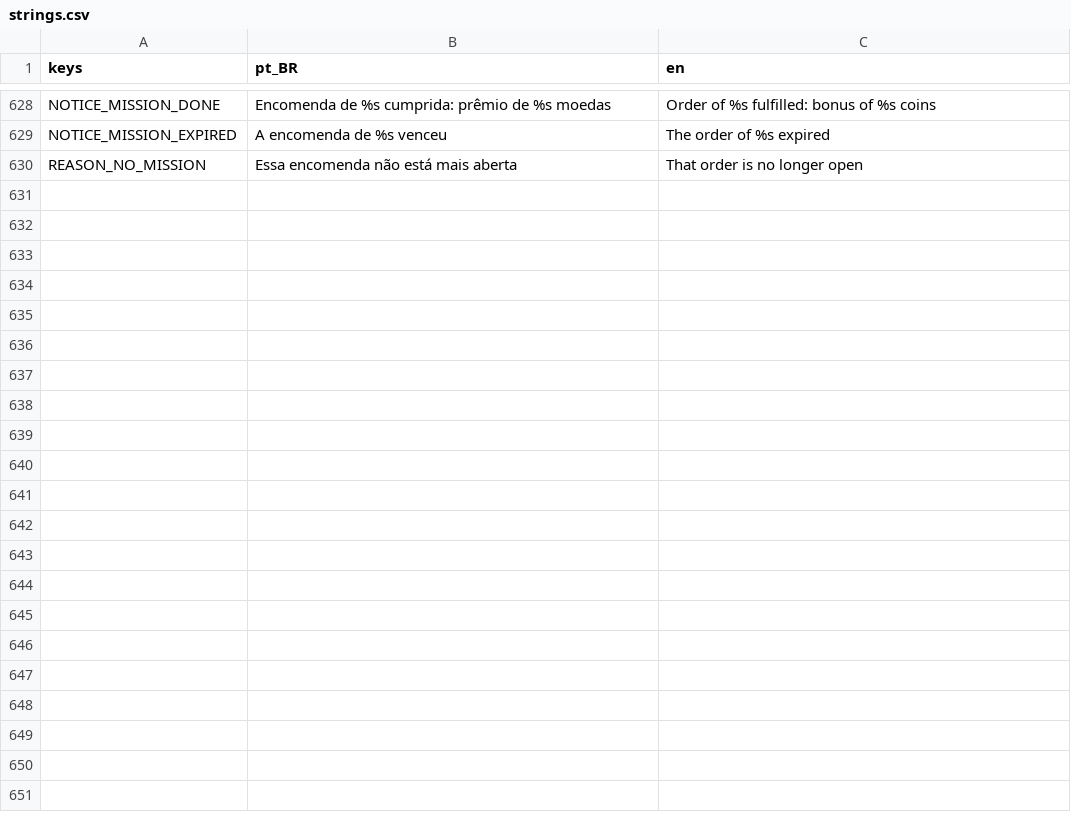
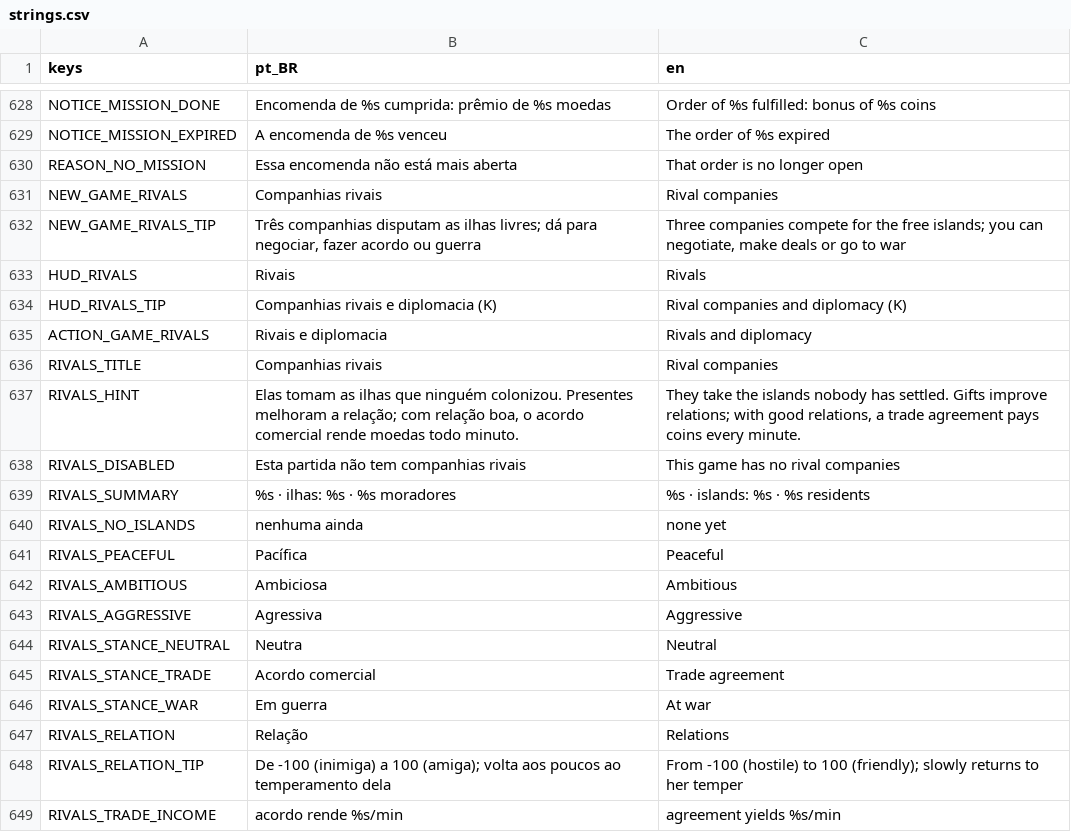
Before and after one commit to Davifemesquita/SOCIETY, a CSV file: ui/translations/strings.csv, drawn as a sheet; only a part is shown, gaps mark what is left out; the diff covers the shown part only.

```diff
--- a/ui/translations/strings.csv
+++ b/ui/translations/strings.csv
@@ -630 +630,20 @@ NOTICE_MISSION_EXPIRED,A encomenda de %s venceu,The order of %s expired
 REASON_NO_MISSION,Essa encomenda não está mais aberta,That order is no longer open
+NEW_GAME_RIVALS,Companhias rivais,Rival companies
+NEW_GAME_RIVALS_TIP,"Três companhias disputam as ilhas livres; dá para negociar, fazer acordo ou guerra","Three companies compete for the free islands; you can negotiate, make deals or go to war"
+HUD_RIVALS,Rivais,Rivals
+HUD_RIVALS_TIP,Companhias rivais e diplomacia (K),Rival companies and diplomacy (K)
+ACTION_GAME_RIVALS,Rivais e diplomacia,Rivals and diplomacy
+RIVALS_TITLE,Companhias rivais,Rival companies
+RIVALS_HINT,"Elas tomam as ilhas que ninguém colonizou. Presentes melhoram a relação; com relação boa, o acordo comercial rende moedas todo minuto.","They take the islands nobody has settled. Gifts improve relations; with good relations, a trade agreement pays coins every minute."
+RIVALS_DISABLED,Esta partida não tem companhias rivais,This game has no rival companies
+RIVALS_SUMMARY,%s · ilhas: %s · %s moradores,%s · islands: %s · %s residents
+RIVALS_NO_ISLANDS,nenhuma ainda,none yet
+RIVALS_PEACEFUL,Pacífica,Peaceful
+RIVALS_AMBITIOUS,Ambiciosa,Ambitious
+RIVALS_AGGRESSIVE,Agressiva,Aggressive
+RIVALS_STANCE_NEUTRAL,Neutra,Neutral
+RIVALS_STANCE_TRADE,Acordo comercial,Trade agreement
+RIVALS_STANCE_WAR,Em guerra,At war
+RIVALS_RELATION,Relação,Relations
+RIVALS_RELATION_TIP,De -100 (inimiga) a 100 (amiga); volta aos poucos ao temperamento dela,From -100 (hostile) to 100 (friendly); slowly returns to her temper
+RIVALS_TRADE_INCOME,acordo rende %s/min,agreement yields %s/min
```
Also changed, not shown: 22 added rows elsewhere in this file, tools/icons/icon_list.csv, 58 other files.
